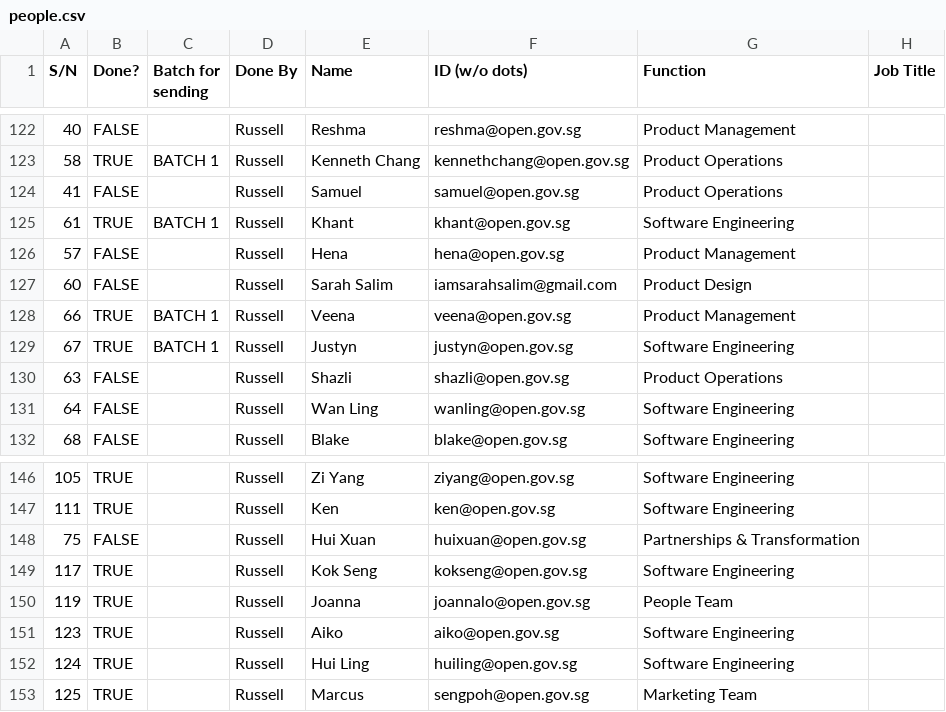
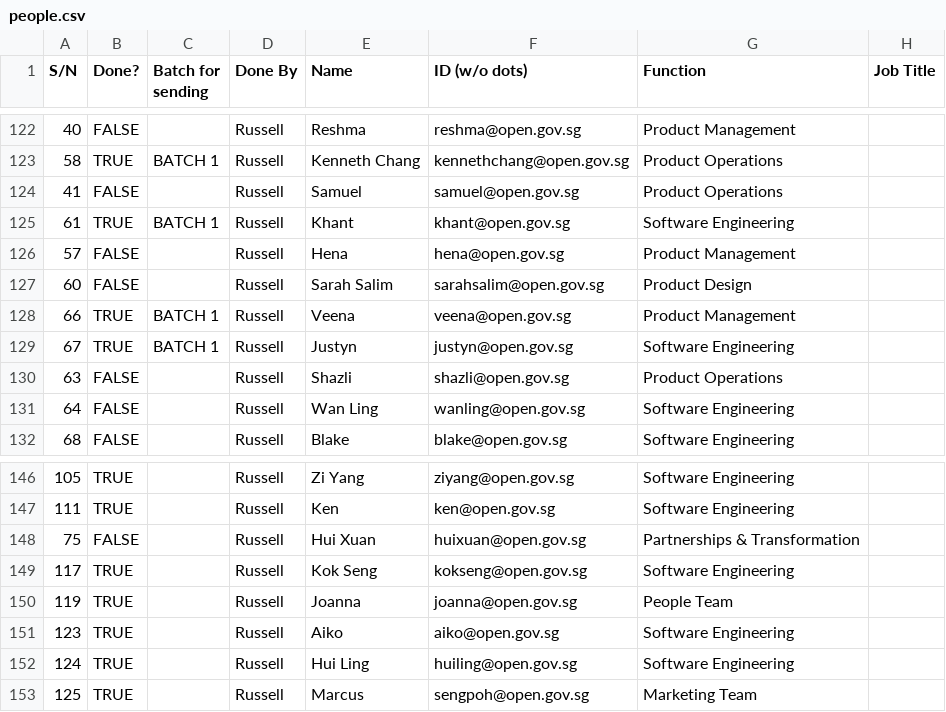
Before and after one commit to isomerpages/ogp, a CSV file: _about-us/people.csv, drawn as a sheet; only a part is shown, gaps mark what is left out; the diff names each change by its address in the sheet, - before the commit and + after, or states it on an @@ line.

```diff
--- a/_about-us/people.csv
+++ b/_about-us/people.csv
-F127 (ID (w/o dots)): iamsarahsalim@gmail.com
+F127 (ID (w/o dots)): sarahsalim@open.gov.sg
-F150 (ID (w/o dots)): joannalo@open.gov.sg
+F150 (ID (w/o dots)): joanna@open.gov.sg
```
Also changed, not shown: 4 other files.
